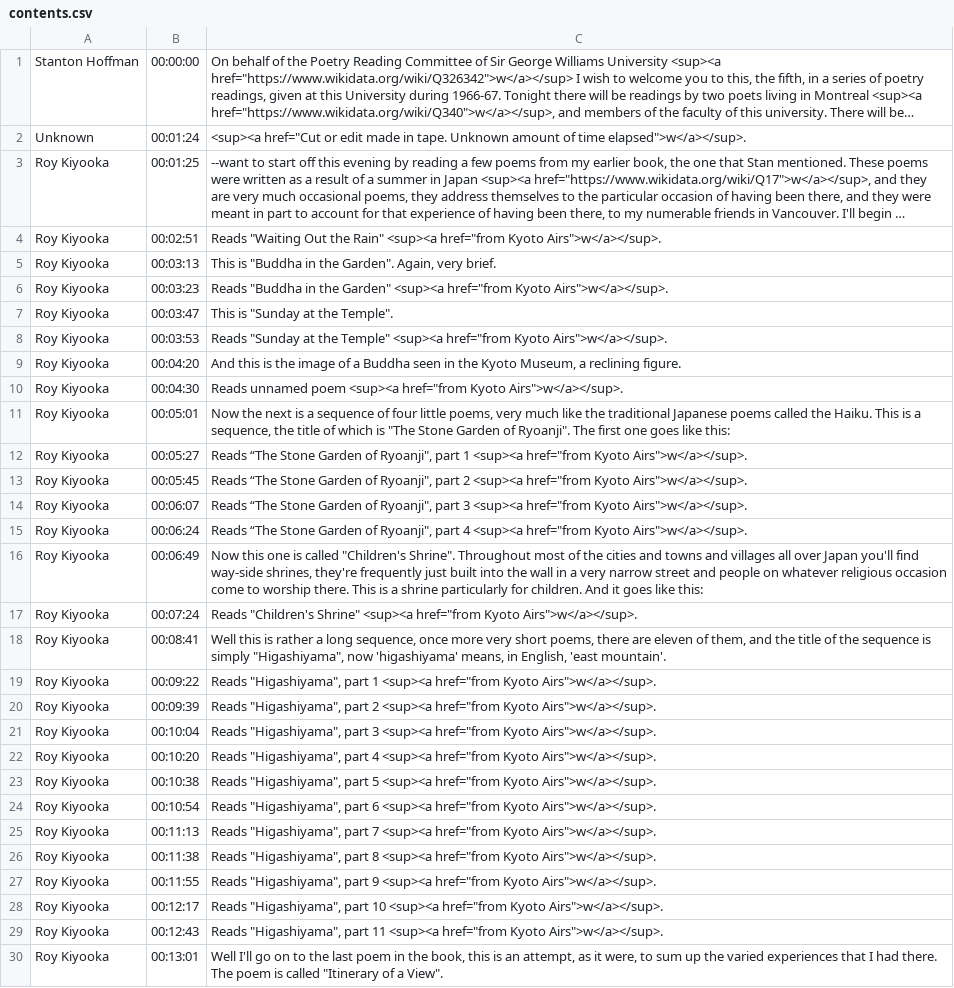
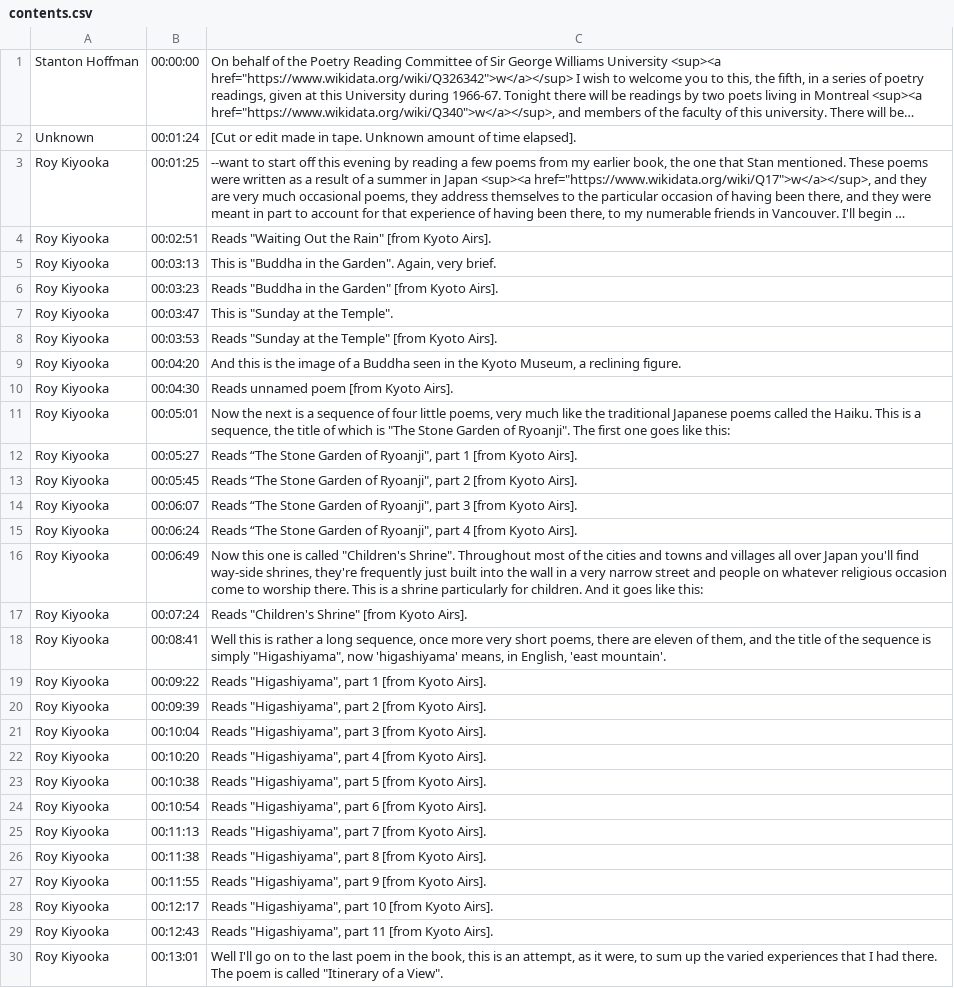
Before and after one commit to tanyaclement/SGW, a CSV file: _originals/roy-kiyooka-and-richard-dick-sommer-at-sir-george-williams-university-the-poetry-series-2-december-1966-1-/canvas-1/contents.csv, drawn as a sheet; only a part is shown; long unchanged cells end in …; the diff covers the shown part only; the diff names each change by its address in the sheet, - before the commit and + after, or states it on an @@ line.

Commit message:
Updated roy-kiyooka-and-richard-dick-sommer-at-sir-george-williams-university-the-poetry-series-2-december-1966-1-

```diff
--- a/_originals/roy-kiyooka-and-richard-dick-sommer-at-sir-george-williams-university-the-poetry-series-2-december-1966-1-/canvas-1/contents.csv
+++ b/_originals/roy-kiyooka-and-richard-dick-sommer-at-sir-george-williams-university-the-poetry-series-2-december-1966-1-/canvas-1/contents.csv
-C2: <sup><a href="Cut or edit made in tape. Unknown amount of time elapsed">w</a></sup>.
+C2: [Cut or edit made in tape. Unknown amount of time elapsed].
-C4: …the Rain" <sup><a href="from Kyoto Airs">w</a></sup>.
+C4: …the Rain" [from Kyoto Airs].
-C6: …the Garden" <sup><a href="from Kyoto Airs">w</a></sup>.
+C6: …the Garden" [from Kyoto Airs].
-C8: …the Temple" <sup><a href="from Kyoto Airs">w</a></sup>.
+C8: …the Temple" [from Kyoto Airs].
-C10: …unnamed poem <sup><a href="from Kyoto Airs">w</a></sup>.
+C10: …unnamed poem [from Kyoto Airs].
-C12: …part 1 <sup><a href="from Kyoto Airs">w</a></sup>.
+C12: …part 1 [from Kyoto Airs].
-C13: …part 2 <sup><a href="from Kyoto Airs">w</a></sup>.
+C13: …part 2 [from Kyoto Airs].
-C14: …part 3 <sup><a href="from Kyoto Airs">w</a></sup>.
+C14: …part 3 [from Kyoto Airs].
-C15: …part 4 <sup><a href="from Kyoto Airs">w</a></sup>.
+C15: …part 4 [from Kyoto Airs].
-C17: …"Children's Shrine" <sup><a href="from Kyoto Airs">w</a></sup>.
+C17: …"Children's Shrine" [from Kyoto Airs].
-C19: …part 1 <sup><a href="from Kyoto Airs">w</a></sup>.
+C19: …part 1 [from Kyoto Airs].
-C20: …part 2 <sup><a href="from Kyoto Airs">w</a></sup>.
+C20: …part 2 [from Kyoto Airs].
-C21: …part 3 <sup><a href="from Kyoto Airs">w</a></sup>.
+C21: …part 3 [from Kyoto Airs].
-C22: …part 4 <sup><a href="from Kyoto Airs">w</a></sup>.
+C22: …part 4 [from Kyoto Airs].
-C23: …part 5 <sup><a href="from Kyoto Airs">w</a></sup>.
+C23: …part 5 [from Kyoto Airs].
-C24: …part 6 <sup><a href="from Kyoto Airs">w</a></sup>.
+C24: …part 6 [from Kyoto Airs].
-C25: …part 7 <sup><a href="from Kyoto Airs">w</a></sup>.
+C25: …part 7 [from Kyoto Airs].
-C26: …part 8 <sup><a href="from Kyoto Airs">w</a></sup>.
+C26: …part 8 [from Kyoto Airs].
-C27: …part 9 <sup><a href="from Kyoto Airs">w</a></sup>.
+C27: …part 9 [from Kyoto Airs].
-C28: …part 10 <sup><a href="from Kyoto Airs">w</a></sup>.
+C28: …part 10 [from Kyoto Airs].
-C29: …part 11 <sup><a href="from Kyoto Airs">w</a></sup>.
+C29: …part 11 [from Kyoto Airs].
```
Also changed, not shown: 33 edited cells elsewhere in this file, 7 other files.
